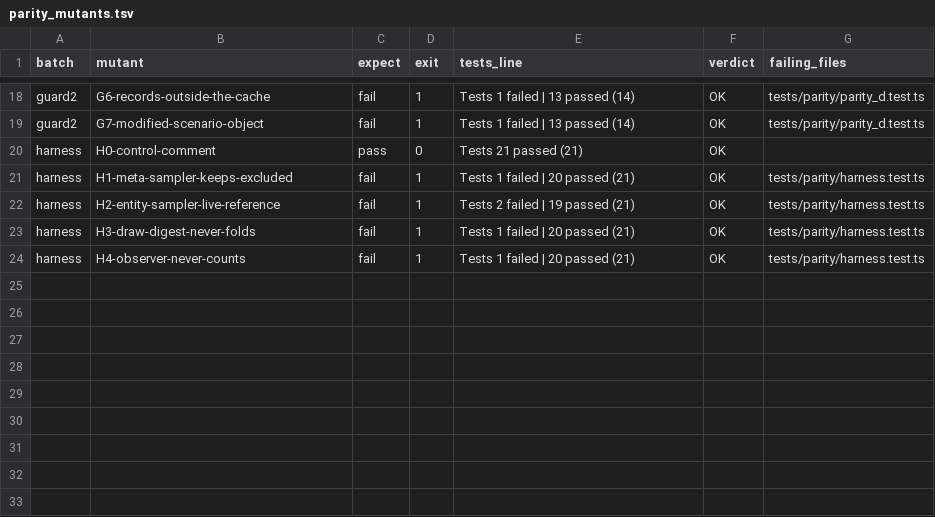
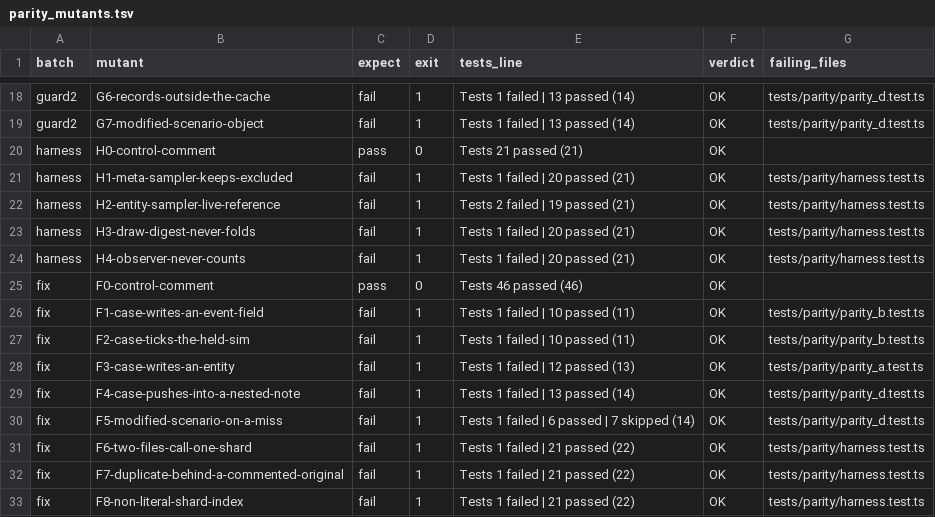
Before and after one commit to irajacasatv-ux/world-of-claudecraft, a TSV file: docs/freeholds/qa/test-cost-2026-09-29/phase-02/data/parity_mutants.tsv, drawn as a sheet; only a part is shown, gaps mark what is left out.

Commit message:
docs(freeholds): record the parity cluster's review fix round
The record now cites the landed commits, says the cluster turned the
declared-timeout ratchet red until 5b08a5f09a, and adds the fix round: the
deeper guards, the shard-index pin, their eight killed mutants, and the
measured memory peaks, none over budget.

```diff
--- a/docs/freeholds/qa/test-cost-2026-09-29/phase-02/data/parity_mutants.tsv
+++ b/docs/freeholds/qa/test-cost-2026-09-29/phase-02/data/parity_mutants.tsv
@@ -24 +24,10 @@ harness	H3-draw-digest-never-folds	fail	1	Tests  1 failed | 20 passed (21)	OK	te
 harness	H4-observer-never-counts	fail	1	Tests  1 failed | 20 passed (21)	OK	tests/parity/harness.test.ts
+fix	F0-control-comment	pass	0	Tests  46 passed (46)	OK	
+fix	F1-case-writes-an-event-field	fail	1	Tests  1 failed | 10 passed (11)	OK	tests/parity/parity_b.test.ts
+fix	F2-case-ticks-the-held-sim	fail	1	Tests  1 failed | 10 passed (11)	OK	tests/parity/parity_b.test.ts
+fix	F3-case-writes-an-entity	fail	1	Tests  1 failed | 12 passed (13)	OK	tests/parity/parity_a.test.ts
+fix	F4-case-pushes-into-a-nested-note	fail	1	Tests  1 failed | 13 passed (14)	OK	tests/parity/parity_d.test.ts
+fix	F5-modified-scenario-on-a-miss	fail	1	Tests  1 failed | 6 passed | 7 skipped (14)	OK	tests/parity/parity_d.test.ts
+fix	F6-two-files-call-one-shard	fail	1	Tests  1 failed | 21 passed (22)	OK	tests/parity/harness.test.ts
+fix	F7-duplicate-behind-a-commented-original	fail	1	Tests  1 failed | 21 passed (22)	OK	tests/parity/harness.test.ts
+fix	F8-non-literal-shard-index	fail	1	Tests  1 failed | 21 passed (22)	OK	tests/parity/harness.test.ts
```
Also changed, not shown: 1 other file.
